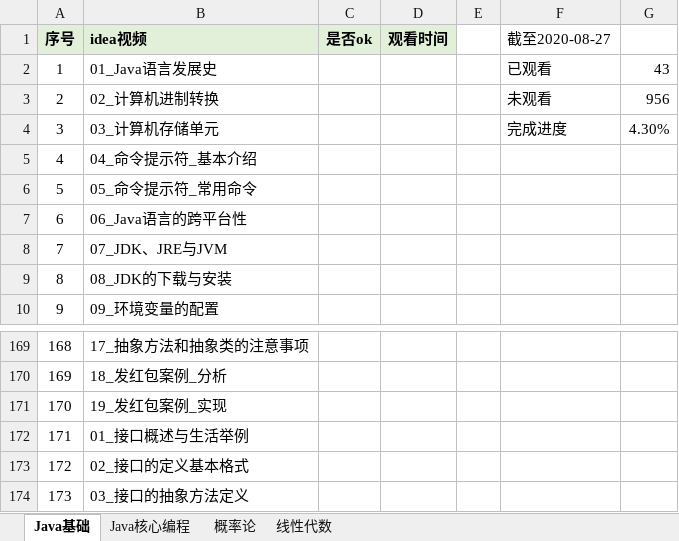
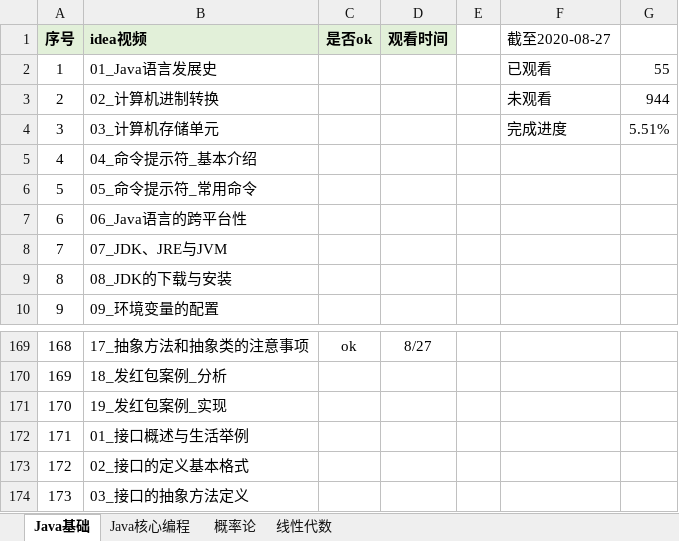
Before and after one commit to KingHWJ/Learning, an Excel workbook: 学习进度.xlsx, sheet Java基础, drawn as a sheet; only a part is shown, gaps mark what is left out; values as stored, in another font and other column widths than the file's, no borders; conditional formats not drawn; the diff covers the shown part only; the diff names each change by its address in the sheet, - before the commit and + after, or states it on an @@ line.

```diff
--- a/学习进度.xlsx (sheet Java基础)
+++ b/学习进度.xlsx (sheet Java基础)
-G2: 43
+G2: 55
-G3: 956
+G3: 944
-G4: 4.30%
+G4: 5.51%
-C169 (是否ok): (empty)
+C169 (是否ok): ok
-D169 (观看时间): (empty)
+D169 (观看时间): 8/27
```
Also changed, not shown: 65 edited cells elsewhere in this sheet, 2 other files.
